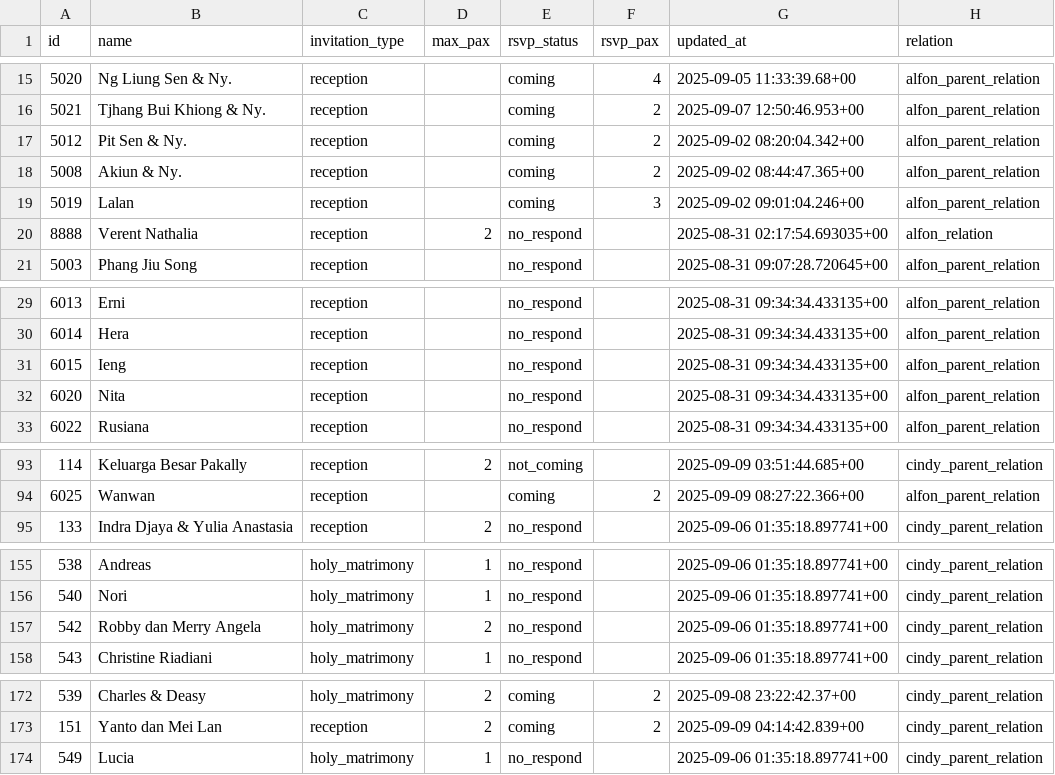
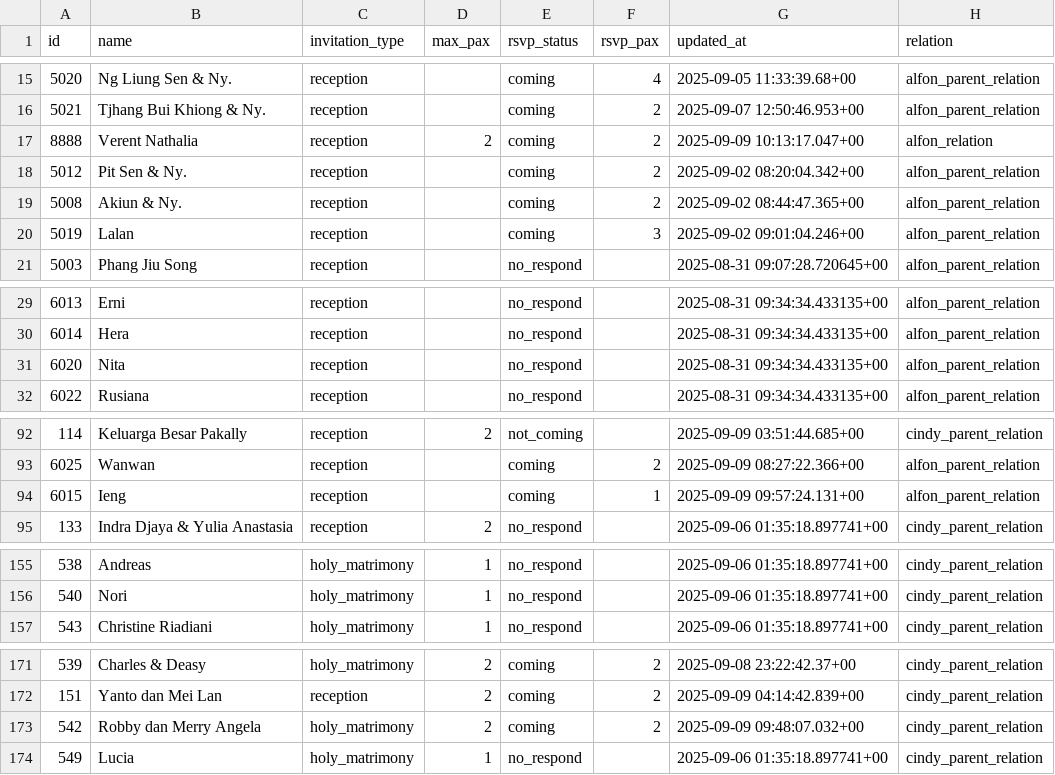
Before and after one commit to alfonski/wed-guest-helper, a CSV file: guest_rows.csv, drawn as a sheet; only a part is shown, gaps mark what is left out.

```diff
--- a/guest_rows.csv
+++ b/guest_rows.csv
@@ -16,2 +16,3 @@ id,name,invitation_type,max_pax,rsvp_status,rsvp_pax,updated_at,relation
 5021,"Tjhang Bui Khiong & Ny.",reception,,coming,2,"2025-09-07 12:50:46.953+00",alfon_parent_relation
+8888,"Verent Nathalia",reception,2,coming,2,"2025-09-09 10:13:17.047+00",alfon_relation
 5012,"Pit Sen & Ny.",reception,,coming,2,"2025-09-02 08:20:04.342+00",alfon_parent_relation
@@ -19,3 +20,2 @@ id,name,invitation_type,max_pax,rsvp_status,rsvp_pax,updated_at,relation
 5019,Lalan,reception,,coming,3,"2025-09-02 09:01:04.246+00",alfon_parent_relation
-8888,"Verent Nathalia",reception,2,no_respond,,"2025-08-31 02:17:54.693035+00",alfon_relation
 5003,"Phang Jiu Song",reception,,no_respond,,"2025-08-31 09:07:28.720645+00",alfon_parent_relation
@@ -30,3 +30,2 @@ id,name,invitation_type,max_pax,rsvp_status,rsvp_pax,updated_at,relation
 6014,Hera,reception,,no_respond,,"2025-08-31 09:34:34.433135+00",alfon_parent_relation
-6015,Ieng,reception,,no_respond,,"2025-08-31 09:34:34.433135+00",alfon_parent_relation
 6020,Nita,reception,,no_respond,,"2025-08-31 09:34:34.433135+00",alfon_parent_relation
@@ -94,2 +93,3 @@ id,name,invitation_type,max_pax,rsvp_status,rsvp_pax,updated_at,relation
 6025,Wanwan,reception,,coming,2,"2025-09-09 08:27:22.366+00",alfon_parent_relation
+6015,Ieng,reception,,coming,1,"2025-09-09 09:57:24.131+00",alfon_parent_relation
 133,"Indra Djaya & Yulia Anastasia",reception,2,no_respond,,"2025-09-06 01:35:18.897741+00",cindy_parent_relation
@@ -156,3 +156,2 @@ id,name,invitation_type,max_pax,rsvp_status,rsvp_pax,updated_at,relation
 540,Nori,holy_matrimony,1,no_respond,,"2025-09-06 01:35:18.897741+00",cindy_parent_relation
-542,"Robby dan Merry Angela",holy_matrimony,2,no_respond,,"2025-09-06 01:35:18.897741+00",cindy_parent_relation
 543,"Christine Riadiani",holy_matrimony,1,no_respond,,"2025-09-06 01:35:18.897741+00",cindy_parent_relation
@@ -173,2 +172,3 @@ id,name,invitation_type,max_pax,rsvp_status,rsvp_pax,updated_at,relation
 151,"Yanto dan Mei Lan",reception,2,coming,2,"2025-09-09 04:14:42.839+00",cindy_parent_relation
+542,"Robby dan Merry Angela",holy_matrimony,2,coming,2,"2025-09-09 09:48:07.032+00",cindy_parent_relation
 549,Lucia,holy_matrimony,1,no_respond,,"2025-09-06 01:35:18.897741+00",cindy_parent_relation
```
